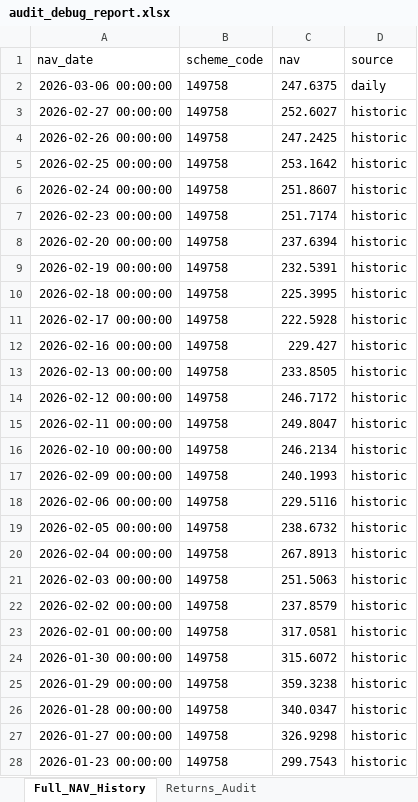
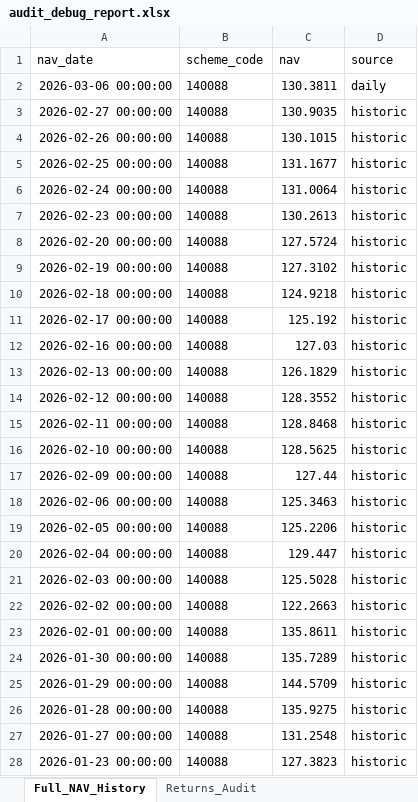
Before and after one commit to rahulshirke7951/amfi-analytics-engine, an Excel workbook: output/audit_debug_report.xlsx, sheet Full_NAV_History, drawn as a sheet; only a part is shown; values as stored, in another font and other column widths than the file's, no borders; the diff covers the shown part only; the diff names each change by its address in the sheet, - before the commit and + after, or states it on an @@ line.

```diff
--- a/output/audit_debug_report.xlsx (sheet Full_NAV_History)
+++ b/output/audit_debug_report.xlsx (sheet Full_NAV_History)
-B2:B28 (scheme_code): 149758
+B2:B28 (scheme_code): 140088
-C2 (nav): 247.6375
+C2 (nav): 130.3811
-C3 (nav): 252.6027
+C3 (nav): 130.9035
-C4 (nav): 247.2425
+C4 (nav): 130.1015
-C5 (nav): 253.1642
+C5 (nav): 131.1677
-C6 (nav): 251.8607
+C6 (nav): 131.0064
-C7 (nav): 251.7174
+C7 (nav): 130.2613
-C8 (nav): 237.6394
+C8 (nav): 127.5724
-C9 (nav): 232.5391
+C9 (nav): 127.3102
-C10 (nav): 225.3995
+C10 (nav): 124.9218
-C11 (nav): 222.5928
+C11 (nav): 125.192
-C12 (nav): 229.427
+C12 (nav): 127.03
-C13 (nav): 233.8505
+C13 (nav): 126.1829
-C14 (nav): 246.7172
+C14 (nav): 128.3552
-C15 (nav): 249.8047
+C15 (nav): 128.8468
-C16 (nav): 246.2134
+C16 (nav): 128.5625
-C17 (nav): 240.1993
+C17 (nav): 127.44
-C18 (nav): 229.5116
+C18 (nav): 125.3463
-C19 (nav): 238.6732
+C19 (nav): 125.2206
-C20 (nav): 267.8913
+C20 (nav): 129.447
-C21 (nav): 251.5063
+C21 (nav): 125.5028
-C22 (nav): 237.8579
+C22 (nav): 122.2663
-C23 (nav): 317.0581
+C23 (nav): 135.8611
-C24 (nav): 315.6072
+C24 (nav): 135.7289
-C25 (nav): 359.3238
+C25 (nav): 144.5709
-C26 (nav): 340.0347
+C26 (nav): 135.9275
-C27 (nav): 326.9298
+C27 (nav): 131.2548
-C28 (nav): 299.7543
+C28 (nav): 127.3823
```
Also changed, not shown: 1512 edited cells elsewhere in this sheet, sheet Returns_Audit.
